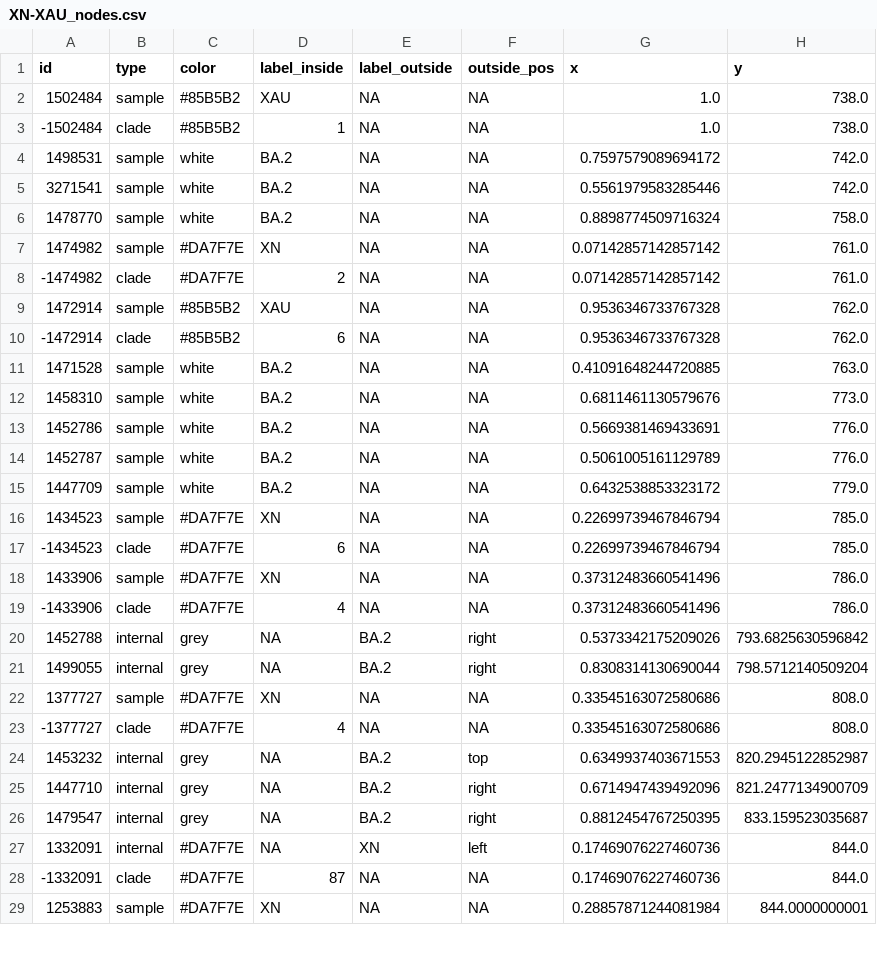
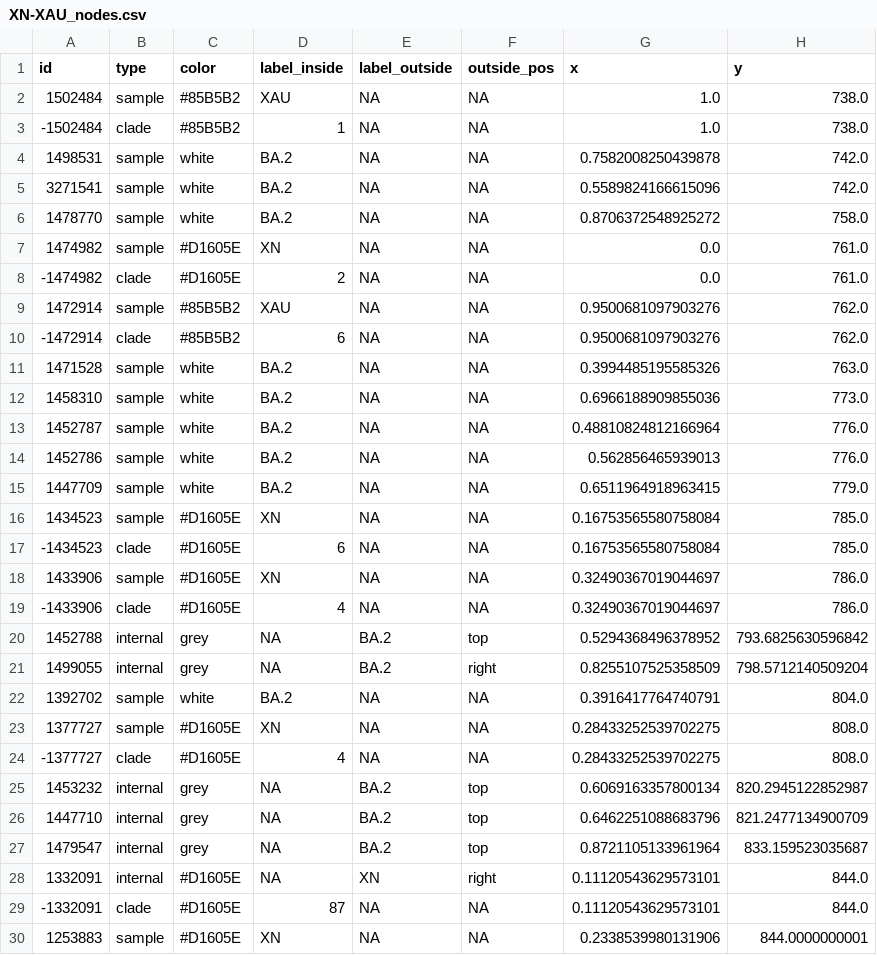
Before and after one commit to jeromekelleher/sc2ts-paper, a CSV file: notebooks/XN-XAU_nodes.csv, drawn as a sheet; only a part is shown; the diff covers the shown part only.

Commit message:
Update Figure 2B with extra BA.2 node

```diff
--- a/notebooks/XN-XAU_nodes.csv
+++ b/notebooks/XN-XAU_nodes.csv
@@ -3,27 +3,28 @@ id,type,color,label_inside,label_outside,outside_pos,x,y
 -1502484,clade,#85B5B2,1,NA,NA,1.0,738.0
-1498531,sample,white,BA.2,NA,NA,0.7597579089694172,742.0
-3271541,sample,white,BA.2,NA,NA,0.5561979583285446,742.0
-1478770,sample,white,BA.2,NA,NA,0.8898774509716324,758.0
-1474982,sample,#DA7F7E,XN,NA,NA,0.07142857142857142,761.0
--1474982,clade,#DA7F7E,2,NA,NA,0.07142857142857142,761.0
-1472914,sample,#85B5B2,XAU,NA,NA,0.9536346733767328,762.0
--1472914,clade,#85B5B2,6,NA,NA,0.9536346733767328,762.0
-1471528,sample,white,BA.2,NA,NA,0.41091648244720885,763.0
-1458310,sample,white,BA.2,NA,NA,0.6811461130579676,773.0
-1452786,sample,white,BA.2,NA,NA,0.5669381469433691,776.0
-1452787,sample,white,BA.2,NA,NA,0.5061005161129789,776.0
-1447709,sample,white,BA.2,NA,NA,0.6432538853323172,779.0
-1434523,sample,#DA7F7E,XN,NA,NA,0.22699739467846794,785.0
--1434523,clade,#DA7F7E,6,NA,NA,0.22699739467846794,785.0
-1433906,sample,#DA7F7E,XN,NA,NA,0.37312483660541496,786.0
--1433906,clade,#DA7F7E,4,NA,NA,0.37312483660541496,786.0
-1452788,internal,grey,NA,BA.2,right,0.5373342175209026,793.6825630596842
-1499055,internal,grey,NA,BA.2,right,0.8308314130690044,798.5712140509204
-1377727,sample,#DA7F7E,XN,NA,NA,0.33545163072580686,808.0
--1377727,clade,#DA7F7E,4,NA,NA,0.33545163072580686,808.0
-1453232,internal,grey,NA,BA.2,top,0.6349937403671553,820.2945122852987
-1447710,internal,grey,NA,BA.2,right,0.6714947439492096,821.2477134900709
-1479547,internal,grey,NA,BA.2,right,0.8812454767250395,833.159523035687
-1332091,internal,#DA7F7E,NA,XN,left,0.17469076227460736,844.0
--1332091,clade,#DA7F7E,87,NA,NA,0.17469076227460736,844.0
-1253883,sample,#DA7F7E,XN,NA,NA,0.28857871244081984,844.0000000001
+1498531,sample,white,BA.2,NA,NA,0.7582008250439878,742.0
+3271541,sample,white,BA.2,NA,NA,0.5589824166615096,742.0
+1478770,sample,white,BA.2,NA,NA,0.8706372548925272,758.0
+1474982,sample,#D1605E,XN,NA,NA,0.0,761.0
+-1474982,clade,#D1605E,2,NA,NA,0.0,761.0
+1472914,sample,#85B5B2,XAU,NA,NA,0.9500681097903276,762.0
+-1472914,clade,#85B5B2,6,NA,NA,0.9500681097903276,762.0
+1471528,sample,white,BA.2,NA,NA,0.3994485195585326,763.0
+1458310,sample,white,BA.2,NA,NA,0.6966188909855036,773.0
+1452787,sample,white,BA.2,NA,NA,0.48810824812166964,776.0
+1452786,sample,white,BA.2,NA,NA,0.562856465939013,776.0
+1447709,sample,white,BA.2,NA,NA,0.6511964918963415,779.0
+1434523,sample,#D1605E,XN,NA,NA,0.16753565580758084,785.0
+-1434523,clade,#D1605E,6,NA,NA,0.16753565580758084,785.0
+1433906,sample,#D1605E,XN,NA,NA,0.32490367019044697,786.0
+-1433906,clade,#D1605E,4,NA,NA,0.32490367019044697,786.0
+1452788,internal,grey,NA,BA.2,top,0.5294368496378952,793.6825630596842
+1499055,internal,grey,NA,BA.2,right,0.8255107525358509,798.5712140509204
+1392702,sample,white,BA.2,NA,NA,0.3916417764740791,804.0
+1377727,sample,#D1605E,XN,NA,NA,0.28433252539702275,808.0
+-1377727,clade,#D1605E,4,NA,NA,0.28433252539702275,808.0
+1453232,internal,grey,NA,BA.2,top,0.6069163357800134,820.2945122852987
+1447710,internal,grey,NA,BA.2,top,0.6462251088683796,821.2477134900709
+1479547,internal,grey,NA,BA.2,top,0.8721105133961964,833.159523035687
+1332091,internal,#D1605E,NA,XN,right,0.11120543629573101,844.0
+-1332091,clade,#D1605E,87,NA,NA,0.11120543629573101,844.0
+1253883,sample,#D1605E,XN,NA,NA,0.2338539980131906,844.0000000001
```
Also changed, not shown: 11 edited cells elsewhere in this file, 3 other files.
